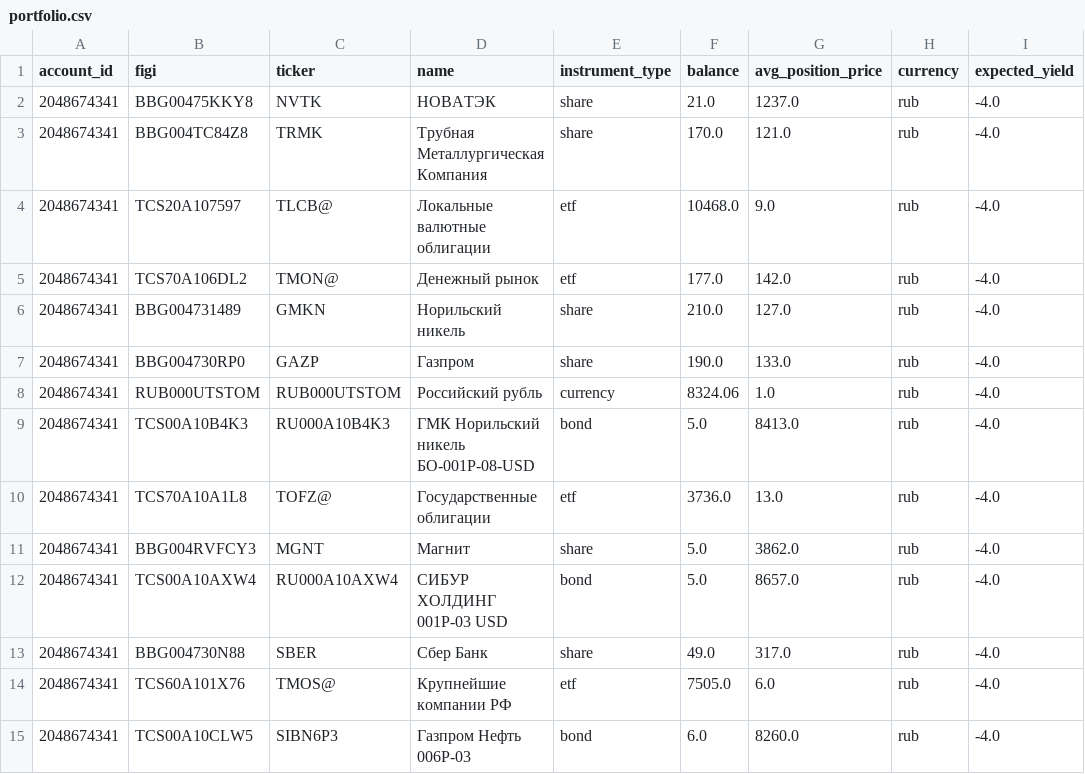
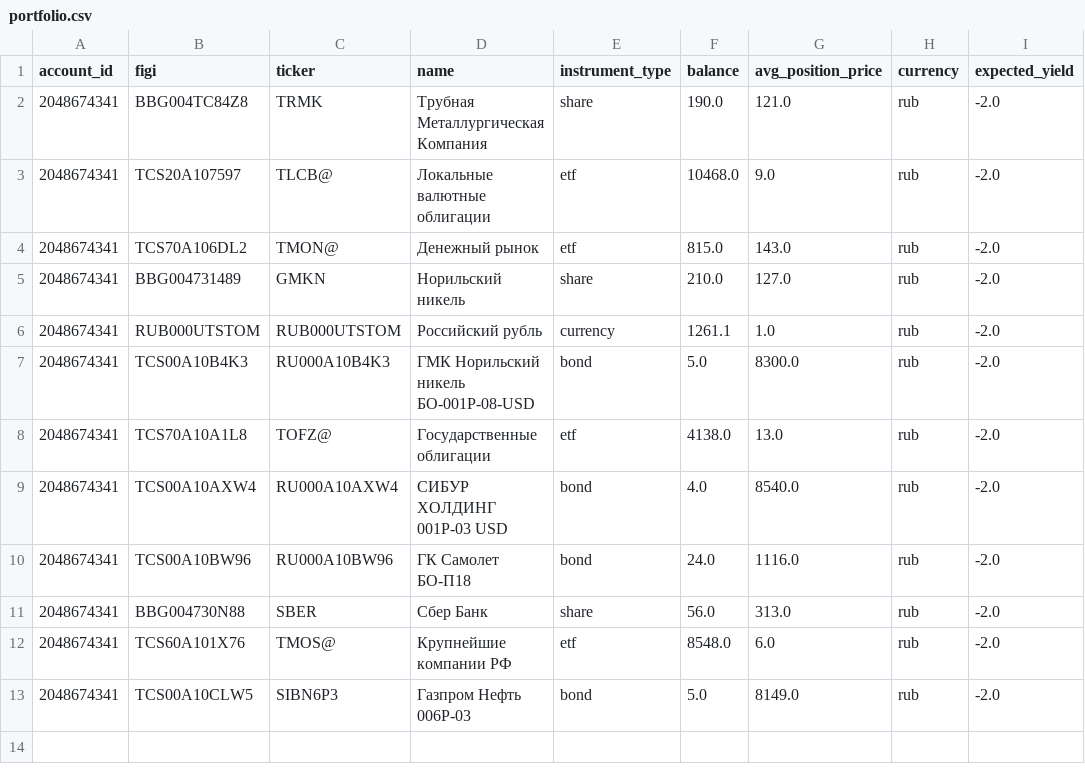
Before and after one commit to BadeevIlya/buffer_repos, a CSV file: portfolio.csv, drawn as a sheet.

```diff
--- a/portfolio.csv
+++ b/portfolio.csv
@@ -1,15 +1,13 @@
 account_id,figi,ticker,name,instrument_type,balance,avg_position_price,currency,expected_yield
-2048674341,BBG00475KKY8,NVTK,НОВАТЭК,share,21.0,1237.0,rub,-4.0
-2048674341,BBG004TC84Z8,TRMK,Трубная Металлургическая Компания,share,170.0,121.0,rub,-4.0
-2048674341,TCS20A107597,TLCB@,Локальные валютные облигации,etf,10468.0,9.0,rub,-4.0
-2048674341,TCS70A106DL2,TMON@,Денежный рынок,etf,177.0,142.0,rub,-4.0
-2048674341,BBG004731489,GMKN,Норильский никель,share,210.0,127.0,rub,-4.0
-2048674341,BBG004730RP0,GAZP,Газпром,share,190.0,133.0,rub,-4.0
-2048674341,RUB000UTSTOM,RUB000UTSTOM,Российский рубль,currency,8324.06,1.0,rub,-4.0
-2048674341,TCS00A10B4K3,RU000A10B4K3,ГМК Норильский никель БО-001Р-08-USD,bond,5.0,8413.0,rub,-4.0
-2048674341,TCS70A10A1L8,TOFZ@,Государственные облигации,etf,3736.0,13.0,rub,-4.0
-2048674341,BBG004RVFCY3,MGNT,Магнит,share,5.0,3862.0,rub,-4.0
-2048674341,TCS00A10AXW4,RU000A10AXW4,СИБУР ХОЛДИНГ 001Р-03 USD,bond,5.0,8657.0,rub,-4.0
-2048674341,BBG004730N88,SBER,Сбер Банк,share,49.0,317.0,rub,-4.0
-2048674341,TCS60A101X76,TMOS@,Крупнейшие компании РФ,etf,7505.0,6.0,rub,-4.0
-2048674341,TCS00A10CLW5,SIBN6P3,Газпром Нефть 006Р-03,bond,6.0,8260.0,rub,-4.0
+2048674341,BBG004TC84Z8,TRMK,Трубная Металлургическая Компания,share,190.0,121.0,rub,-2.0
+2048674341,TCS20A107597,TLCB@,Локальные валютные облигации,etf,10468.0,9.0,rub,-2.0
+2048674341,TCS70A106DL2,TMON@,Денежный рынок,etf,815.0,143.0,rub,-2.0
+2048674341,BBG004731489,GMKN,Норильский никель,share,210.0,127.0,rub,-2.0
+2048674341,RUB000UTSTOM,RUB000UTSTOM,Российский рубль,currency,1261.1,1.0,rub,-2.0
+2048674341,TCS00A10B4K3,RU000A10B4K3,ГМК Норильский никель БО-001Р-08-USD,bond,5.0,8300.0,rub,-2.0
+2048674341,TCS70A10A1L8,TOFZ@,Государственные облигации,etf,4138.0,13.0,rub,-2.0
+2048674341,TCS00A10AXW4,RU000A10AXW4,СИБУР ХОЛДИНГ 001Р-03 USD,bond,4.0,8540.0,rub,-2.0
+2048674341,TCS00A10BW96,RU000A10BW96,ГК Самолет БО-П18,bond,24.0,1116.0,rub,-2.0
+2048674341,BBG004730N88,SBER,Сбер Банк,share,56.0,313.0,rub,-2.0
+2048674341,TCS60A101X76,TMOS@,Крупнейшие компании РФ,etf,8548.0,6.0,rub,-2.0
+2048674341,TCS00A10CLW5,SIBN6P3,Газпром Нефть 006Р-03,bond,5.0,8149.0,rub,-2.0
```
Also changed, not shown: operations.csv.
